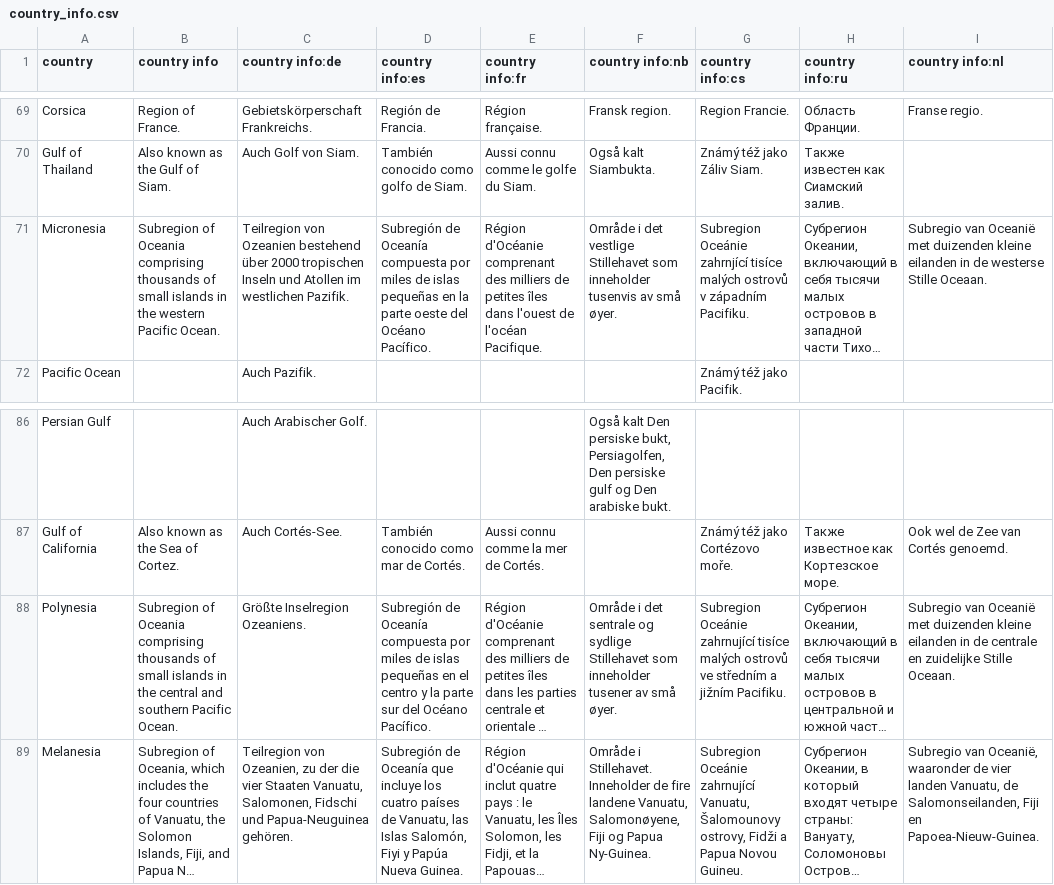
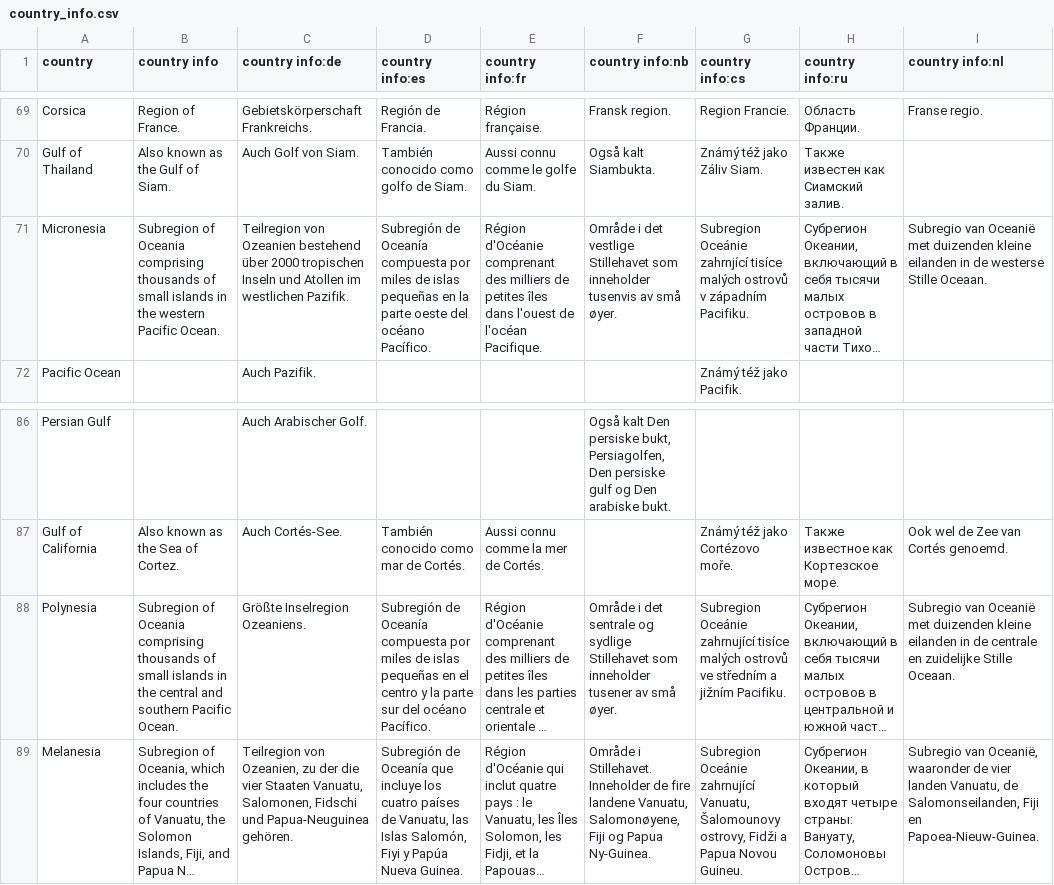
Before and after one commit to anki-geo/ultimate-geography, a CSV file: src/data/country_info.csv, drawn as a sheet; only a part is shown, gaps mark what is left out; long unchanged cells end in …; the diff names each change by its address in the sheet, - before the commit and + after, or states it on an @@ line.

Commit message:
Fix small typos in Spanish

```diff
--- a/src/data/country_info.csv
+++ b/src/data/country_info.csv
-D71 (country info:es): …oeste del Océano Pacífico.
+D71 (country info:es): …oeste del océano Pacífico.
-D88 (country info:es): …sur del Océano Pacífico.
+D88 (country info:es): …sur del océano Pacífico.
```
